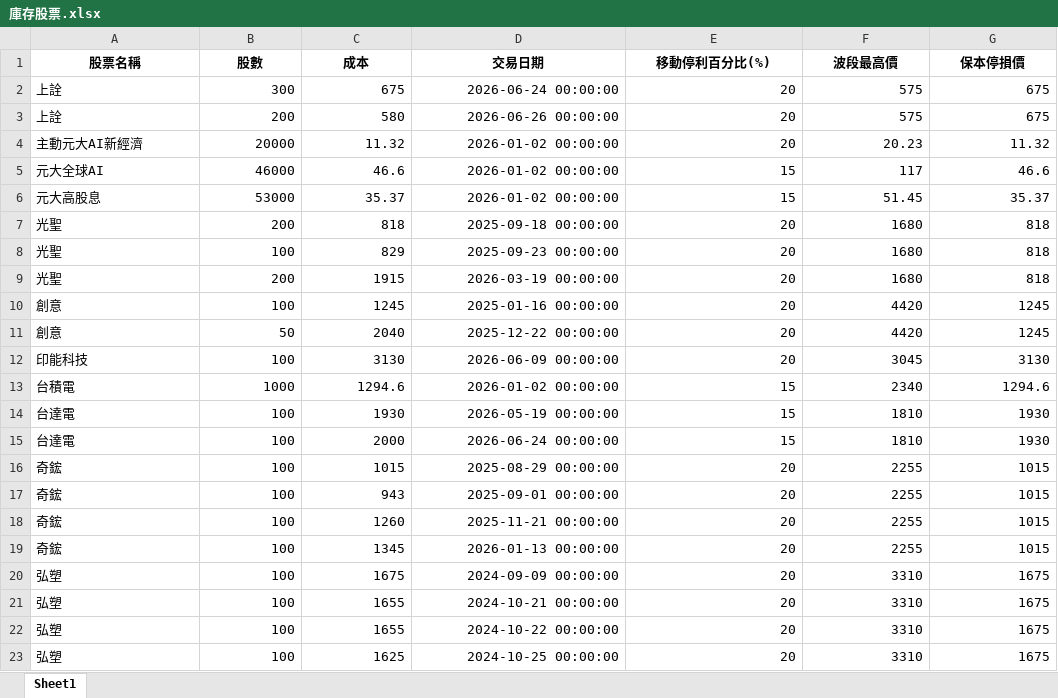
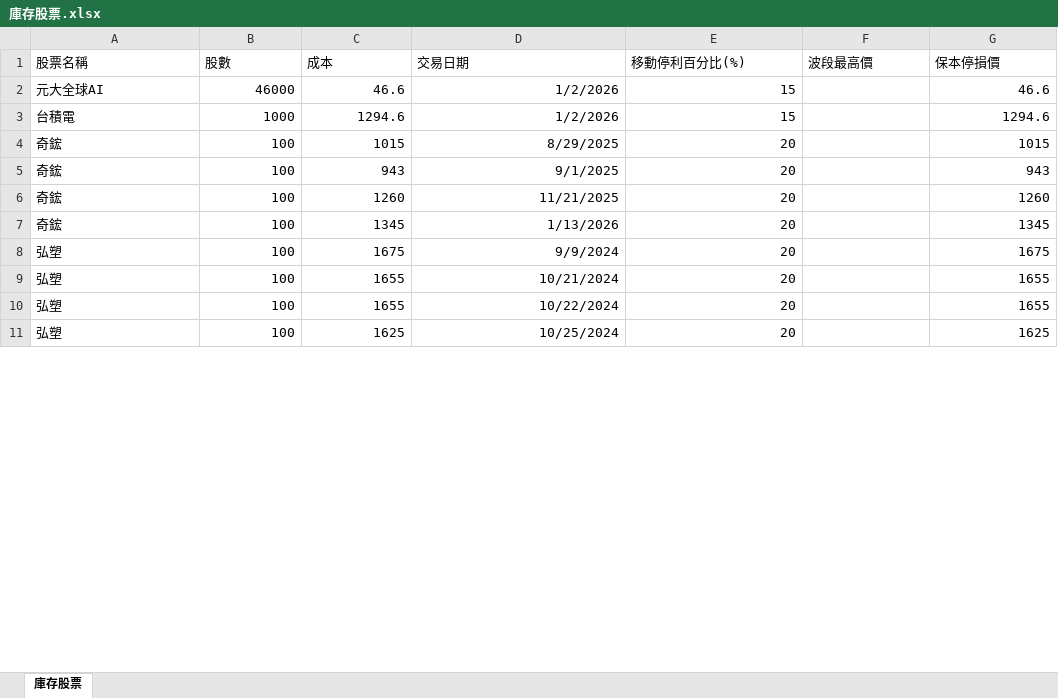
Before and after one commit to yihshan/stock-dashboard, an Excel workbook: data/庫存股票.xlsx, sheet 庫存股票, drawn as a sheet; only a part is shown; values as stored, in another font and other column widths than the file's, no borders; removed rows and columns are numbered as before the commit, all else as after; the diff covers the shown part only; the diff names each change by its address in the sheet, - before the commit and + after, or states it on an @@ line.

Commit message:
Add files via upload

```diff
--- a/data/庫存股票.xlsx (sheet 庫存股票)
+++ b/data/庫存股票.xlsx (sheet 庫存股票)
-sheet tab: Sheet1
+sheet tab: 庫存股票
@@ A1:G1 bold: on → off, alignment: center → left @@
-row 2: 上詮 | 300 | 675 | 2026-06-24 00:00:00 | 20 | 575 | 675
-row 3: 上詮 | 200 | 580 | 2026-06-26 00:00:00 | 20 | 575 | 675
-row 4: 主動元大AI新經濟 | 20000 | 11.32 | 2026-01-02 00:00:00 | 20 | 20.23 | 11.32
-D2 (交易日期): 2026-01-02 00:00:00
+D2 (交易日期): 1/2/2026
-F2 (波段最高價): 117
+F2 (波段最高價): (empty)
-row 6: 元大高股息 | 53000 | 35.37 | 2026-01-02 00:00:00 | 15 | 51.45 | 35.37
-row 7: 光聖 | 200 | 818 | 2025-09-18 00:00:00 | 20 | 1680 | 818
-row 8: 光聖 | 100 | 829 | 2025-09-23 00:00:00 | 20 | 1680 | 818
-row 9: 光聖 | 200 | 1915 | 2026-03-19 00:00:00 | 20 | 1680 | 818
-row 10: 創意 | 100 | 1245 | 2025-01-16 00:00:00 | 20 | 4420 | 1245
-row 11: 創意 | 50 | 2040 | 2025-12-22 00:00:00 | 20 | 4420 | 1245
-row 12: 印能科技 | 100 | 3130 | 2026-06-09 00:00:00 | 20 | 3045 | 3130
-D3 (交易日期): 2026-01-02 00:00:00
+D3 (交易日期): 1/2/2026
-F3 (波段最高價): 2340
+F3 (波段最高價): (empty)
-row 14: 台達電 | 100 | 1930 | 2026-05-19 00:00:00 | 15 | 1810 | 1930
-row 15: 台達電 | 100 | 2000 | 2026-06-24 00:00:00 | 15 | 1810 | 1930
-D4 (交易日期): 2025-08-29 00:00:00
+D4 (交易日期): 8/29/2025
-F4:F7 (波段最高價): 2255
+F4:F7 (波段最高價): (empty)
-D5 (交易日期): 2025-09-01 00:00:00
+D5 (交易日期): 9/1/2025
-G5 (保本停損價): 1015
+G5 (保本停損價): 943
-D6 (交易日期): 2025-11-21 00:00:00
+D6 (交易日期): 11/21/2025
-G6 (保本停損價): 1015
+G6 (保本停損價): 1260
-D7 (交易日期): 2026-01-13 00:00:00
+D7 (交易日期): 1/13/2026
-G7 (保本停損價): 1015
+G7 (保本停損價): 1345
-D8 (交易日期): 2024-09-09 00:00:00
+D8 (交易日期): 9/9/2024
-F8:F11 (波段最高價): 3310
+F8:F11 (波段最高價): (empty)
-D9 (交易日期): 2024-10-21 00:00:00
+D9 (交易日期): 10/21/2024
-G9:G10 (保本停損價): 1675
+G9:G10 (保本停損價): 1655
-D10 (交易日期): 2024-10-22 00:00:00
+D10 (交易日期): 10/22/2024
-D11 (交易日期): 2024-10-25 00:00:00
+D11 (交易日期): 10/25/2024
-G11 (保本停損價): 1675
+G11 (保本停損價): 1625
```
Also changed, not shown: 19 added rows, 7 removed rows and 41 edited cells elsewhere in this sheet.
